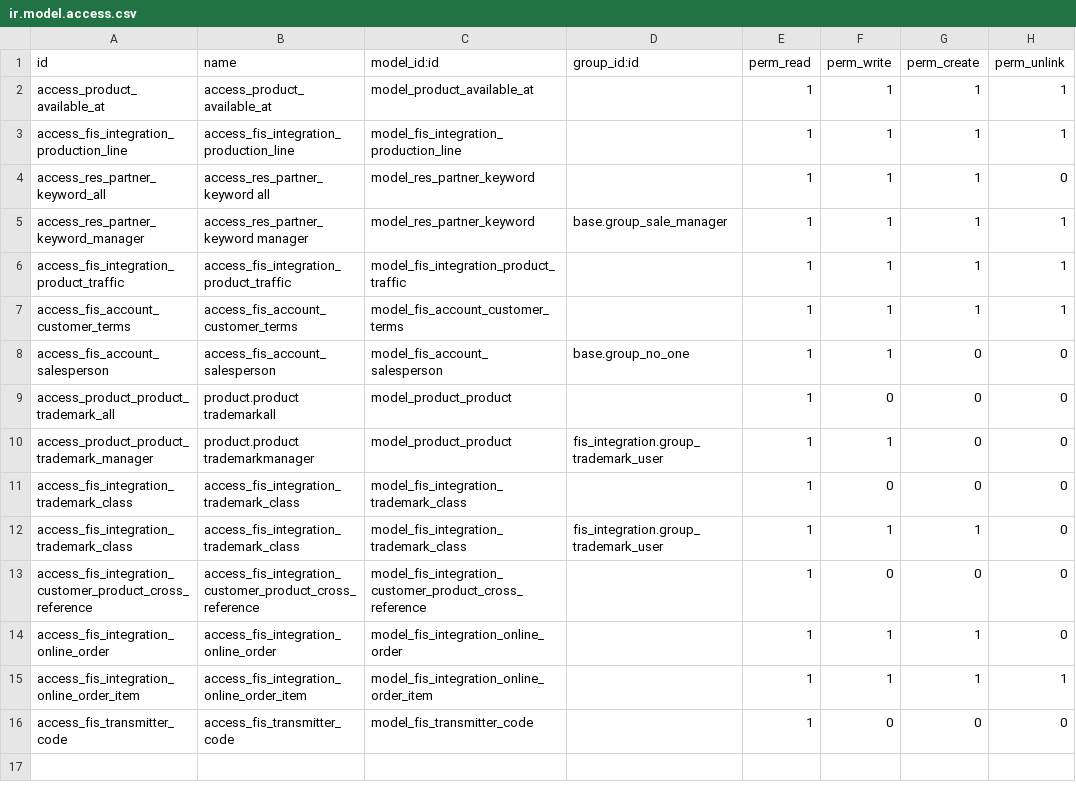
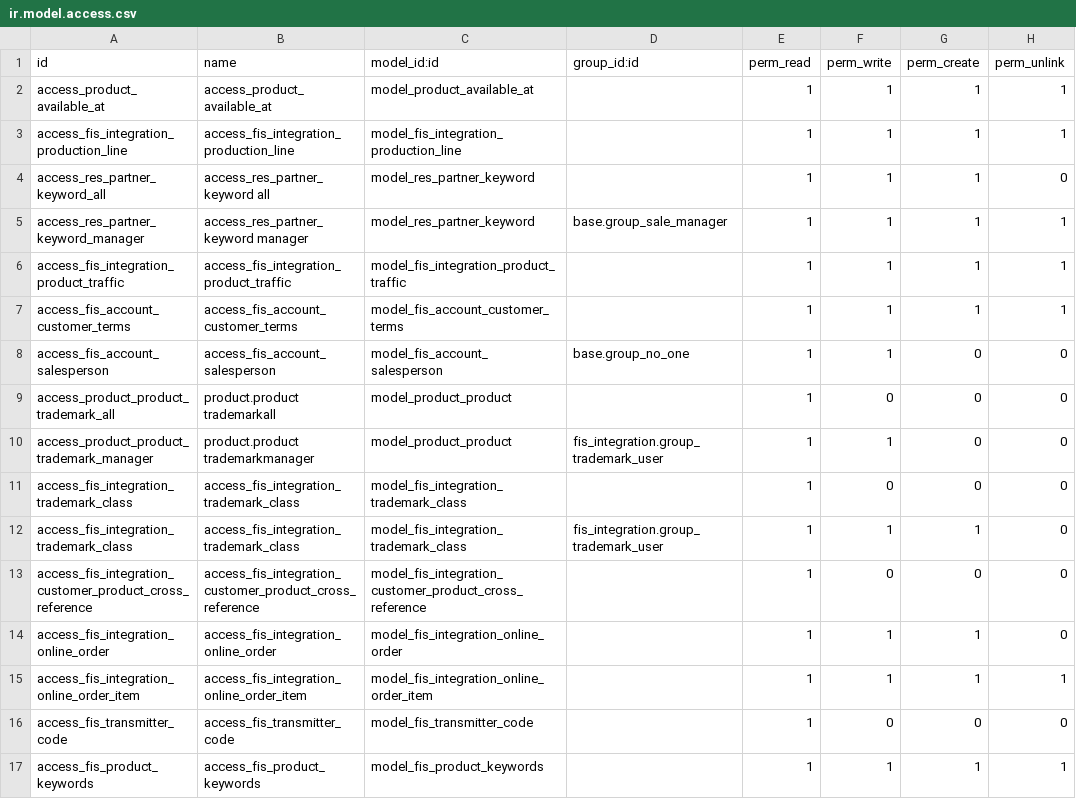
Before and after one commit to ethanfurman/openerp_fis_integration, a CSV file: security/ir.model.access.csv, drawn as a sheet.

Commit message:
add permissions for new product_keywords table

```diff
--- a/security/ir.model.access.csv
+++ b/security/ir.model.access.csv
@@ -16 +16,2 @@ access_fis_integration_online_order_item,access_fis_integration_online_order_ite
 access_fis_transmitter_code,access_fis_transmitter_code,model_fis_transmitter_code,,1,0,0,0
+access_fis_product_keywords,access_fis_product_keywords,model_fis_product_keywords,,1,1,1,1
```
